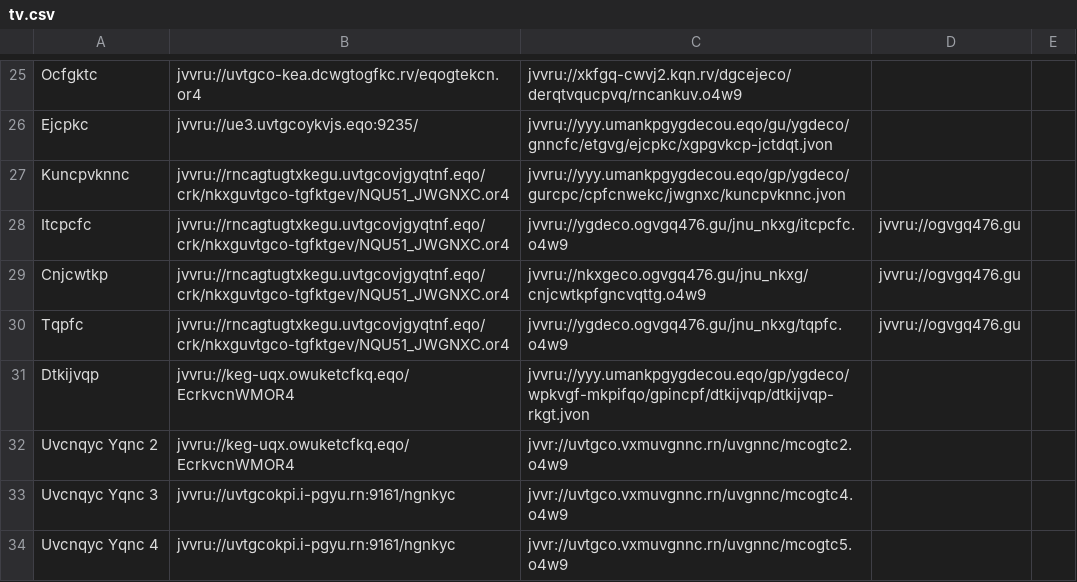
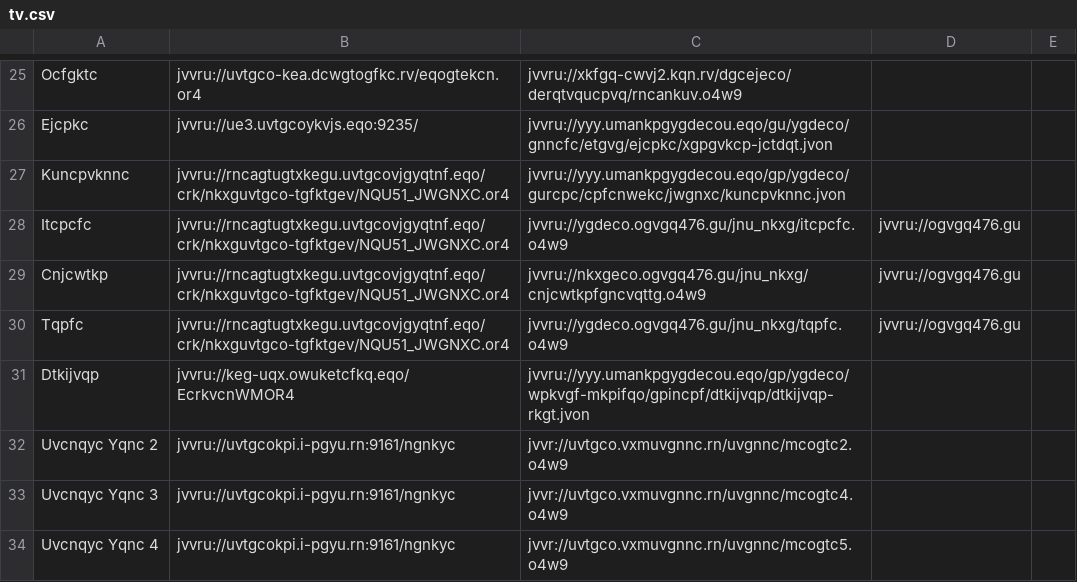
Before and after one commit to andalusianroads/javascript, a CSV file: tv/tv.csv, drawn as a sheet; only a part is shown, gaps mark what is left out.

Commit message:
Update tv.csv

```diff
--- a/tv/tv.csv
+++ b/tv/tv.csv
@@ -31,3 +31,3 @@ Tqpfc;jvvru://rncagtugtxkegu.uvtgcovjgyqtnf.eqo/crk/nkxguvtgco-tgfktgev/NQU51_JW
 Dtkijvqp;jvvru://keg-uqx.owuketcfkq.eqo/EcrkvcnWMOR4;jvvru://yyy.umankpgygdecou.eqo/gp/ygdeco/wpkvgf-mkpifqo/gpincpf/dtkijvqp/dtkijvqp-rkgt.jvon
-Uvcnqyc Yqnc 2;jvvru://keg-uqx.owuketcfkq.eqo/EcrkvcnWMOR4;jvvr://uvtgco.vxmuvgnnc.rn/uvgnnc/mcogtc2.o4w9
+Uvcnqyc Yqnc 2;jvvru://uvtgcokpi.i-pgyu.rn:9161/ngnkyc;jvvr://uvtgco.vxmuvgnnc.rn/uvgnnc/mcogtc2.o4w9
 Uvcnqyc Yqnc 3;jvvru://uvtgcokpi.i-pgyu.rn:9161/ngnkyc;jvvr://uvtgco.vxmuvgnnc.rn/uvgnnc/mcogtc4.o4w9
```
